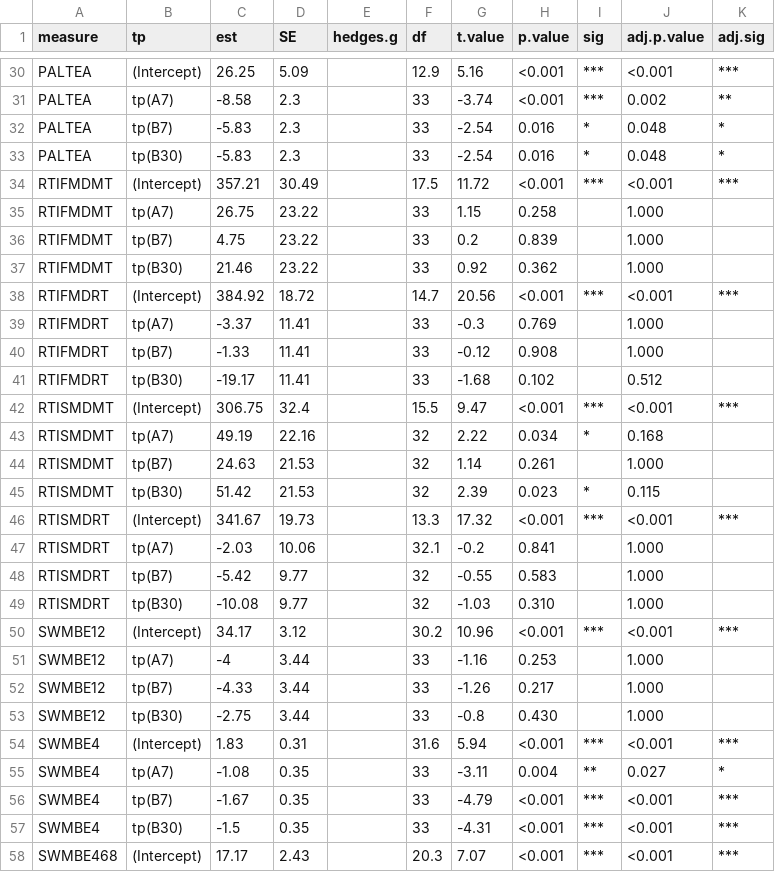
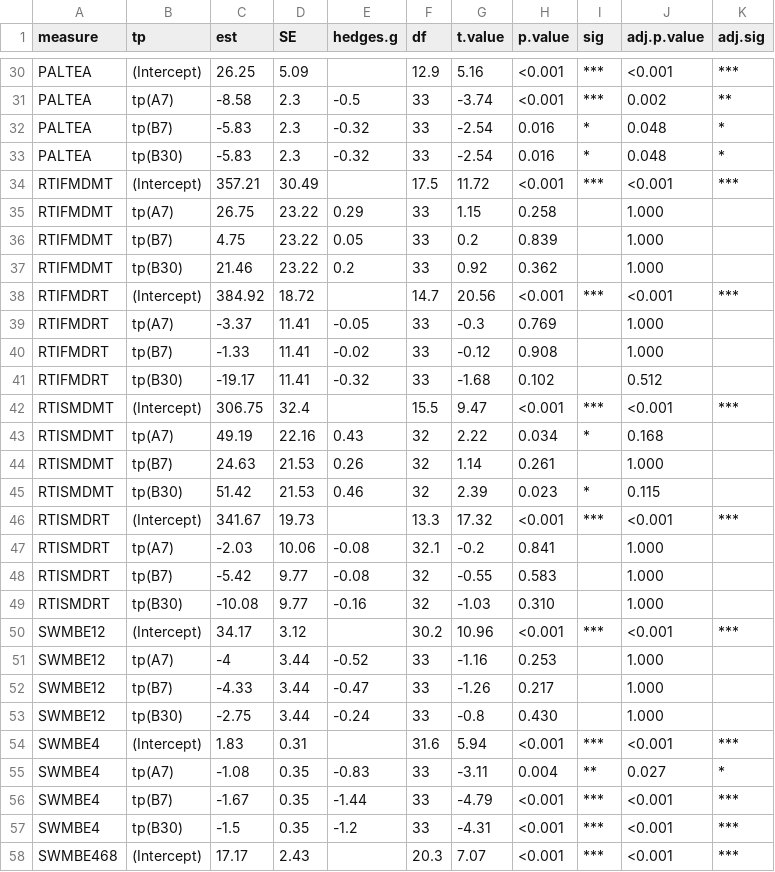
Before and after one commit to szb37/PDP1, a CSV file: exports/pdp1_mixed_models.csv, drawn as a sheet; only a part is shown, gaps mark what is left out; the diff covers the shown part only.

```diff
--- a/exports/pdp1_mixed_models.csv
+++ b/exports/pdp1_mixed_models.csv
@@ -30,29 +30,29 @@
 "PALTEA","(Intercept)",26.25,5.09,"",12.9,5.16,"<0.001","***","<0.001","***"
-"PALTEA","tp(A7)",-8.58,2.3,"",33,-3.74,"<0.001","***","0.002","**"
-"PALTEA","tp(B7)",-5.83,2.3,"",33,-2.54,"0.016","*","0.048","*"
-"PALTEA","tp(B30)",-5.83,2.3,"",33,-2.54,"0.016","*","0.048","*"
+"PALTEA","tp(A7)",-8.58,2.3,"-0.5",33,-3.74,"<0.001","***","0.002","**"
+"PALTEA","tp(B7)",-5.83,2.3,"-0.32",33,-2.54,"0.016","*","0.048","*"
+"PALTEA","tp(B30)",-5.83,2.3,"-0.32",33,-2.54,"0.016","*","0.048","*"
 "RTIFMDMT","(Intercept)",357.21,30.49,"",17.5,11.72,"<0.001","***","<0.001","***"
-"RTIFMDMT","tp(A7)",26.75,23.22,"",33,1.15,"0.258","","1.000",""
-"RTIFMDMT","tp(B7)",4.75,23.22,"",33,0.2,"0.839","","1.000",""
-"RTIFMDMT","tp(B30)",21.46,23.22,"",33,0.92,"0.362","","1.000",""
+"RTIFMDMT","tp(A7)",26.75,23.22,"0.29",33,1.15,"0.258","","1.000",""
+"RTIFMDMT","tp(B7)",4.75,23.22,"0.05",33,0.2,"0.839","","1.000",""
+"RTIFMDMT","tp(B30)",21.46,23.22,"0.2",33,0.92,"0.362","","1.000",""
 "RTIFMDRT","(Intercept)",384.92,18.72,"",14.7,20.56,"<0.001","***","<0.001","***"
-"RTIFMDRT","tp(A7)",-3.37,11.41,"",33,-0.3,"0.769","","1.000",""
-"RTIFMDRT","tp(B7)",-1.33,11.41,"",33,-0.12,"0.908","","1.000",""
-"RTIFMDRT","tp(B30)",-19.17,11.41,"",33,-1.68,"0.102","","0.512",""
+"RTIFMDRT","tp(A7)",-3.37,11.41,"-0.05",33,-0.3,"0.769","","1.000",""
+"RTIFMDRT","tp(B7)",-1.33,11.41,"-0.02",33,-0.12,"0.908","","1.000",""
+"RTIFMDRT","tp(B30)",-19.17,11.41,"-0.32",33,-1.68,"0.102","","0.512",""
 "RTISMDMT","(Intercept)",306.75,32.4,"",15.5,9.47,"<0.001","***","<0.001","***"
-"RTISMDMT","tp(A7)",49.19,22.16,"",32,2.22,"0.034","*","0.168",""
-"RTISMDMT","tp(B7)",24.63,21.53,"",32,1.14,"0.261","","1.000",""
-"RTISMDMT","tp(B30)",51.42,21.53,"",32,2.39,"0.023","*","0.115",""
+"RTISMDMT","tp(A7)",49.19,22.16,"0.43",32,2.22,"0.034","*","0.168",""
+"RTISMDMT","tp(B7)",24.63,21.53,"0.26",32,1.14,"0.261","","1.000",""
+"RTISMDMT","tp(B30)",51.42,21.53,"0.46",32,2.39,"0.023","*","0.115",""
 "RTISMDRT","(Intercept)",341.67,19.73,"",13.3,17.32,"<0.001","***","<0.001","***"
-"RTISMDRT","tp(A7)",-2.03,10.06,"",32.1,-0.2,"0.841","","1.000",""
-"RTISMDRT","tp(B7)",-5.42,9.77,"",32,-0.55,"0.583","","1.000",""
-"RTISMDRT","tp(B30)",-10.08,9.77,"",32,-1.03,"0.310","","1.000",""
+"RTISMDRT","tp(A7)",-2.03,10.06,"-0.08",32.1,-0.2,"0.841","","1.000",""
+"RTISMDRT","tp(B7)",-5.42,9.77,"-0.08",32,-0.55,"0.583","","1.000",""
+"RTISMDRT","tp(B30)",-10.08,9.77,"-0.16",32,-1.03,"0.310","","1.000",""
 "SWMBE12","(Intercept)",34.17,3.12,"",30.2,10.96,"<0.001","***","<0.001","***"
-"SWMBE12","tp(A7)",-4,3.44,"",33,-1.16,"0.253","","1.000",""
-"SWMBE12","tp(B7)",-4.33,3.44,"",33,-1.26,"0.217","","1.000",""
-"SWMBE12","tp(B30)",-2.75,3.44,"",33,-0.8,"0.430","","1.000",""
+"SWMBE12","tp(A7)",-4,3.44,"-0.52",33,-1.16,"0.253","","1.000",""
+"SWMBE12","tp(B7)",-4.33,3.44,"-0.47",33,-1.26,"0.217","","1.000",""
+"SWMBE12","tp(B30)",-2.75,3.44,"-0.24",33,-0.8,"0.430","","1.000",""
 "SWMBE4","(Intercept)",1.83,0.31,"",31.6,5.94,"<0.001","***","<0.001","***"
-"SWMBE4","tp(A7)",-1.08,0.35,"",33,-3.11,"0.004","**","0.027","*"
-"SWMBE4","tp(B7)",-1.67,0.35,"",33,-4.79,"<0.001","***","<0.001","***"
-"SWMBE4","tp(B30)",-1.5,0.35,"",33,-4.31,"<0.001","***","<0.001","***"
+"SWMBE4","tp(A7)",-1.08,0.35,"-0.83",33,-3.11,"0.004","**","0.027","*"
+"SWMBE4","tp(B7)",-1.67,0.35,"-1.44",33,-4.79,"<0.001","***","<0.001","***"
+"SWMBE4","tp(B30)",-1.5,0.35,"-1.2",33,-4.31,"<0.001","***","<0.001","***"
 "SWMBE468","(Intercept)",17.17,2.43,"",20.3,7.07,"<0.001","***","<0.001","***"
```
Also changed, not shown: 75 edited cells elsewhere in this file, 39 other files.
